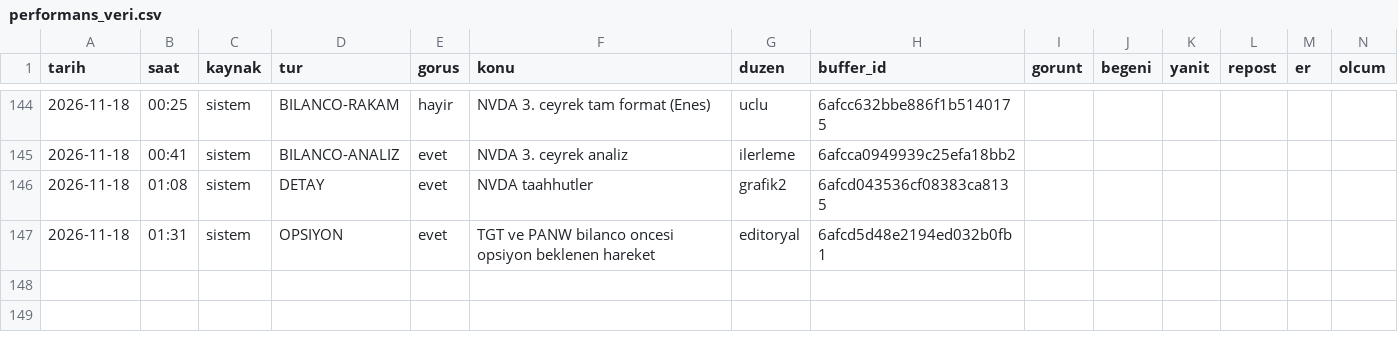
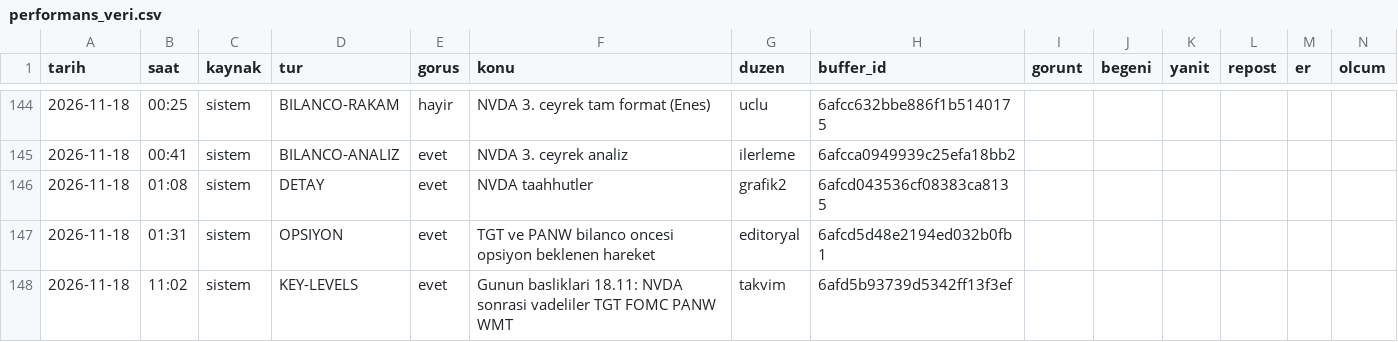
Before and after one commit to enesuludg6-debug/kontra-gorsel, a CSV file: invest/performans_veri.csv, drawn as a sheet; only a part is shown, gaps mark what is left out; the diff names each change by its address in the sheet, - before the commit and + after, or states it on an @@ line.

```diff
--- a/invest/performans_veri.csv
+++ b/invest/performans_veri.csv
+row 148: 2026-11-18 | 11:02 | sistem | KEY-LEVELS | evet | Gunun basliklari 18.11: NVDA sonrasi vadeliler TGT FOMC PANW WMT | takvim | 6afd5b93739d5342ff13f3ef
```
Also changed, not shown: 4 other files.
